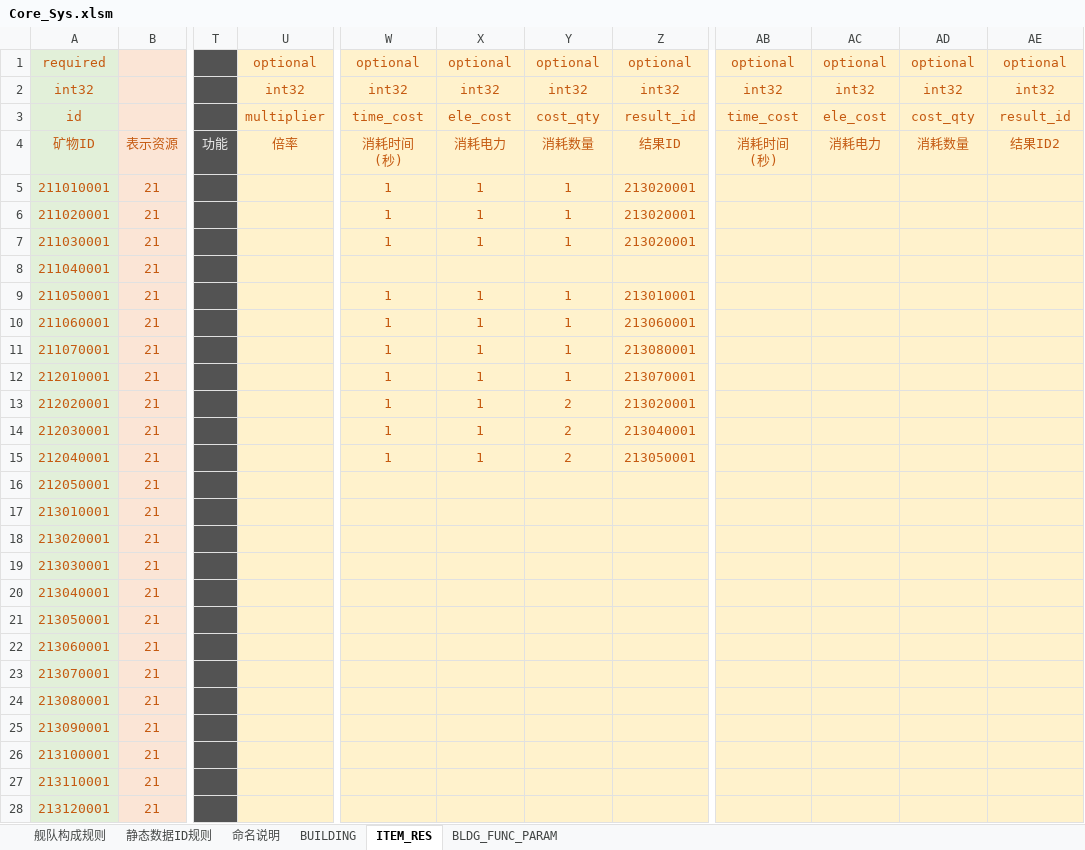
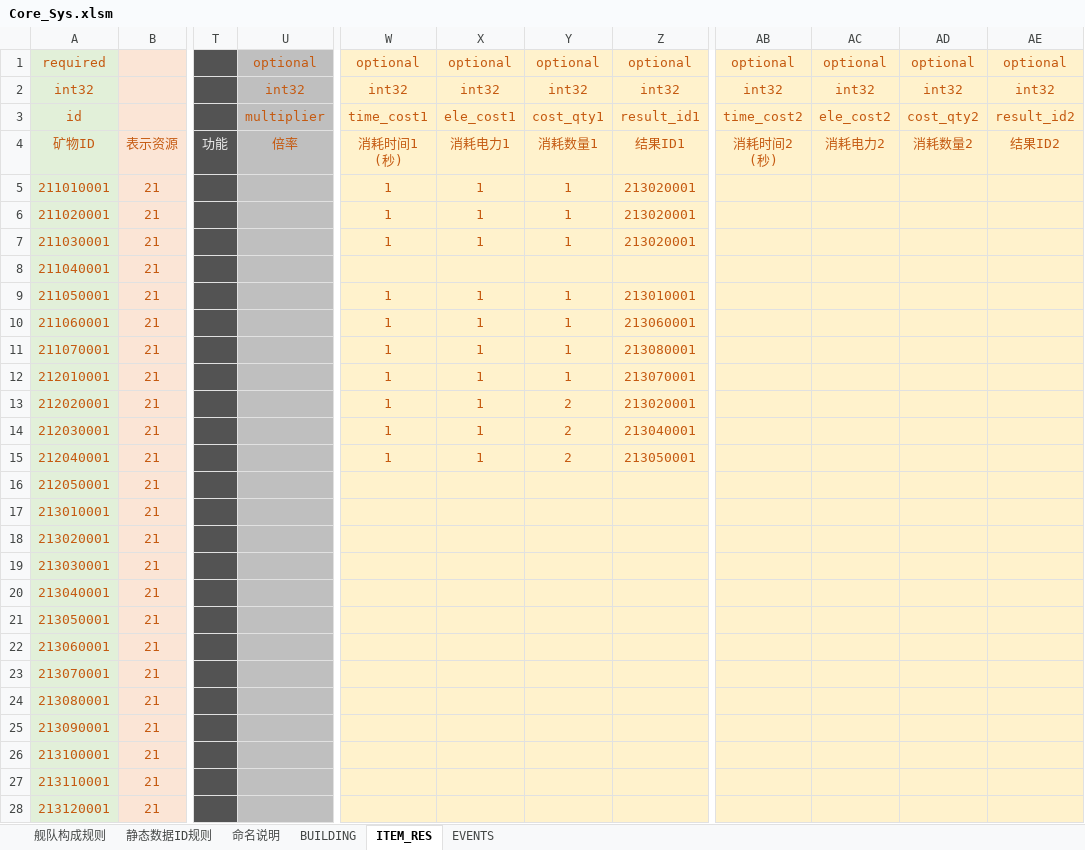
Before and after one commit to Wen1995/Project60D, an Excel workbook: tools/excelGen/xls/Core_Sys.xlsm, sheet ITEM_RES, drawn as a sheet; only a part is shown, gaps mark what is left out; values as stored, in another font and other column widths than the file's, no borders; ↵ is a line break in a cell; the diff covers the shown part only; the diff names each change by its address in the sheet, - before the commit and + after, or states it on an @@ line.

```diff
--- a/tools/excelGen/xls/Core_Sys.xlsm (sheet ITEM_RES)
+++ b/tools/excelGen/xls/Core_Sys.xlsm (sheet ITEM_RES)
-sheet tab: BLDG_FUNC_PARAM
+sheet tab: EVENTS
-U1:U28 fill: #FFF2CC
+U1:U28 fill: #BFBFBF
-W3: time_cost
+W3: time_cost1
-X3: ele_cost
+X3: ele_cost1
-Y3: cost_qty
+Y3: cost_qty1
-Z3: result_id
+Z3: result_id1
-AB3: time_cost
+AB3: time_cost2
-AC3: ele_cost
+AC3: ele_cost2
-AD3: cost_qty
+AD3: cost_qty2
-AE3: result_id
+AE3: result_id2
-W4: 消耗时间 ↵ (秒)
+W4: 消耗时间1 ↵ (秒)
-X4: 消耗电力
+X4: 消耗电力1
-Y4: 消耗数量
+Y4: 消耗数量1
-Z4: 结果ID
+Z4: 结果ID1
-AB4: 消耗时间 ↵ (秒)
+AB4: 消耗时间2 ↵ (秒)
-AC4: 消耗电力
+AC4: 消耗电力2
-AD4: 消耗数量
+AD4: 消耗数量2
```
Also changed, not shown: cell formats elsewhere in this sheet, sheet 静态数据ID规则, sheet BUILDING, 16 other files.
